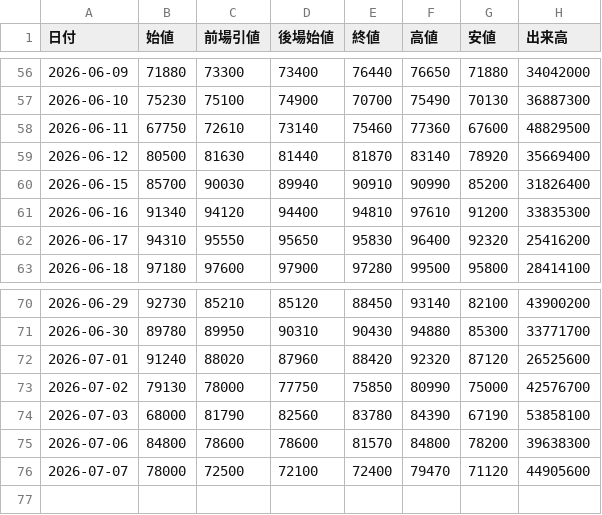
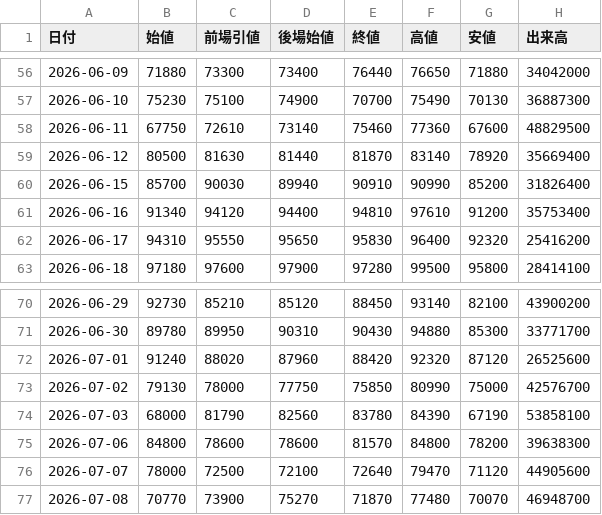
Before and after one commit to yayuta417/kioxia-stock-data, a CSV file: 日次サマリー.csv, drawn as a sheet; only a part is shown, gaps mark what is left out.

```diff
--- a/日次サマリー.csv
+++ b/日次サマリー.csv
@@ -60,3 +60,3 @@
 2026-06-15,85700,90030,89940,90910,90990,85200,31826400
-2026-06-16,91340,94120,94400,94810,97610,91200,33835300
+2026-06-16,91340,94120,94400,94810,97610,91200,35753400
 2026-06-17,94310,95550,95650,95830,96400,92320,25416200
@@ -75,2 +75,3 @@
 2026-07-06,84800,78600,78600,81570,84800,78200,39638300
-2026-07-07,78000,72500,72100,72400,79470,71120,44905600
+2026-07-07,78000,72500,72100,72640,79470,71120,44905600
+2026-07-08,70770,73900,75270,71870,77480,70070,46948700
```
Also changed, not shown: 1分足/285A_1分足_2026-07-07.csv, 5分足/285A_5分足_2026-07-07.csv, 10 other files.
